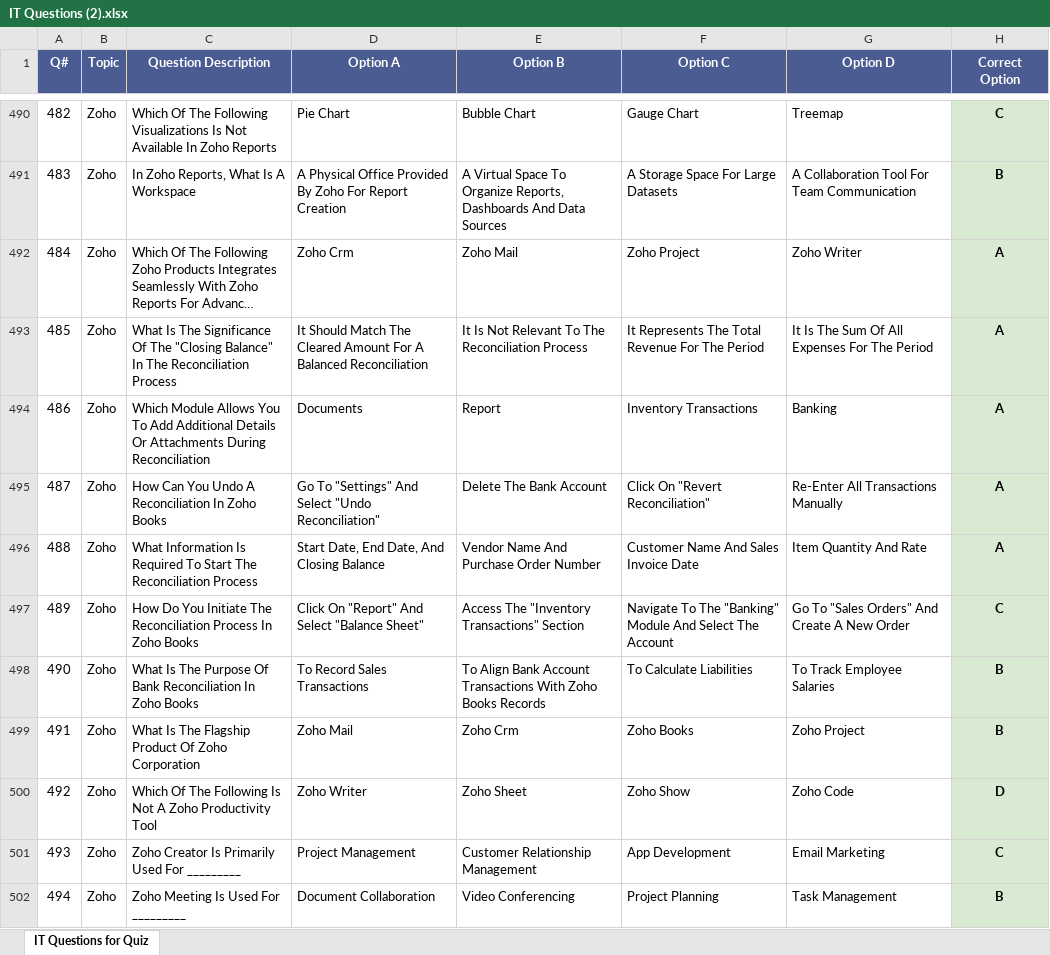
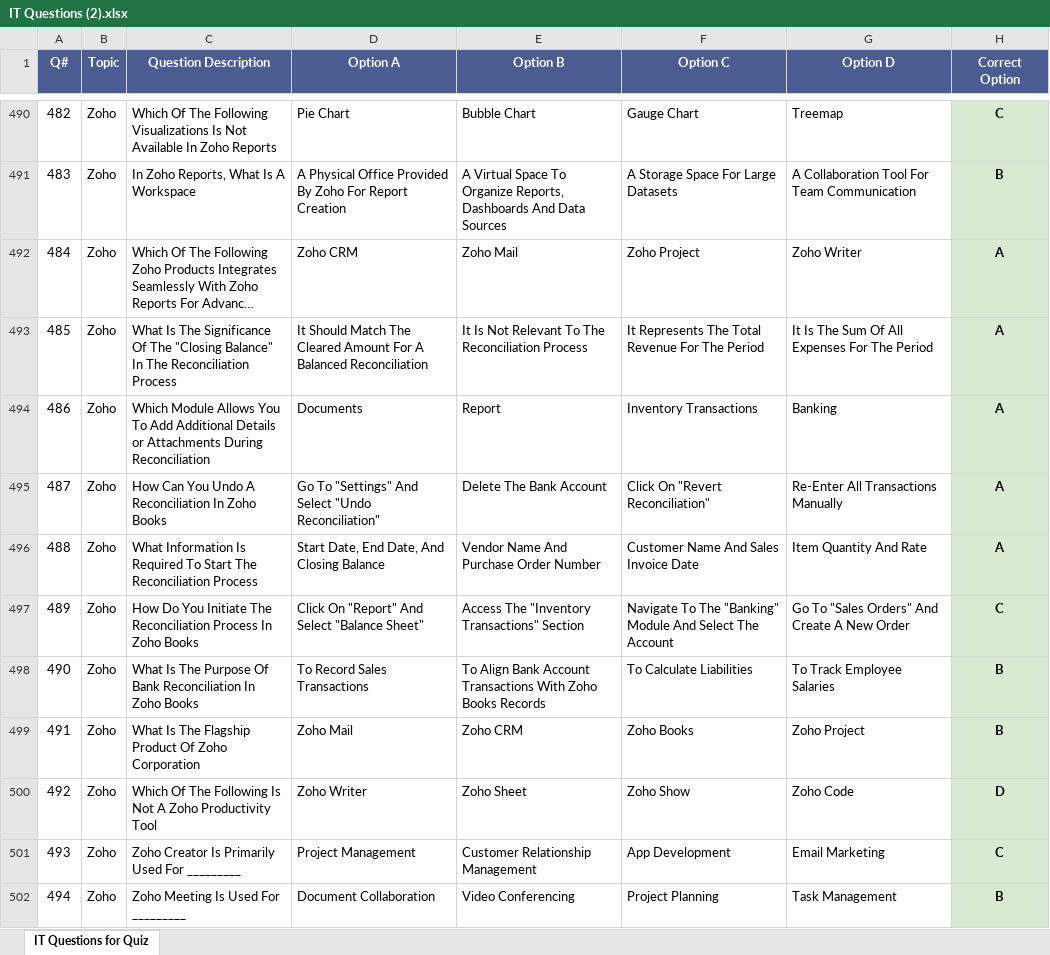
Before and after one commit to yell0wTriangle/quiz, an Excel workbook: IT Questions (2).xlsx, sheet IT Questions for Quiz, drawn as a sheet; only a part is shown, gaps mark what is left out; long unchanged cells end in …; values as stored, in another font and other column widths than the file's, no borders; charts and pictures not drawn; the diff covers the shown part only; the diff names each change by its address in the sheet, - before the commit and + after, or states it on an @@ line.

```diff
--- a/IT Questions (2).xlsx (sheet IT Questions for Quiz)
+++ b/IT Questions (2).xlsx (sheet IT Questions for Quiz)
-D492 (Option A): Zoho Crm
+D492 (Option A): Zoho CRM
-C494 (Question Description): …Additional Details Or Attachments During…
+C494 (Question Description): …Additional Details or Attachments During…
-E499 (Option B): Zoho Crm
+E499 (Option B): Zoho CRM
```
Also changed, not shown: 33 edited cells elsewhere in this sheet, 1 other file.
